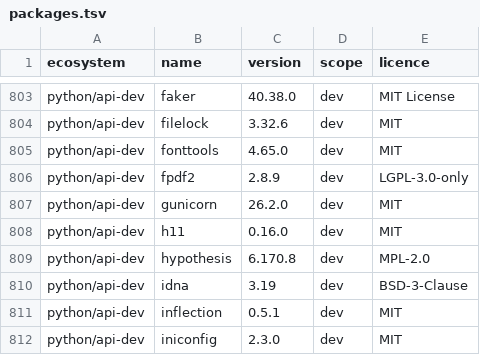
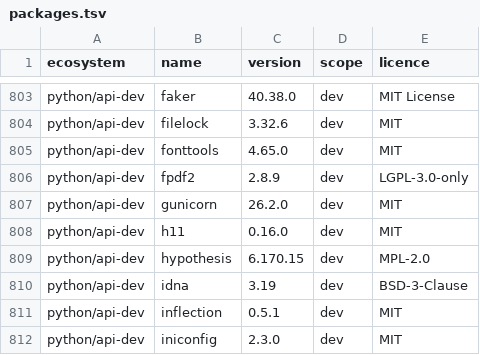
Before and after one commit to menarzullayev/rankwant, a TSV file: docs/research/2026-09-21-licence-inventory/packages.tsv, drawn as a sheet; only a part is shown, gaps mark what is left out.

```diff
--- a/docs/research/2026-09-21-licence-inventory/packages.tsv
+++ b/docs/research/2026-09-21-licence-inventory/packages.tsv
@@ -808,3 +808,3 @@ python/api-dev	gunicorn	26.2.0	dev	MIT
 python/api-dev	h11	0.16.0	dev	MIT
-python/api-dev	hypothesis	6.170.8	dev	MPL-2.0
+python/api-dev	hypothesis	6.170.15	dev	MPL-2.0
 python/api-dev	idna	3.19	dev	BSD-3-Clause
```
Also changed, not shown: 3 other files.
